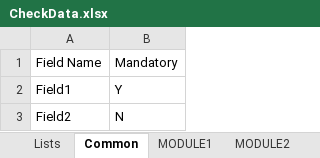
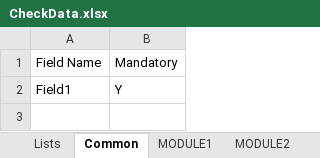
Before and after one commit to dc55028/checkdata, an Excel workbook: src/main/resources/CheckData.xlsx, sheet Common, drawn as a sheet; values as stored, in another font and other column widths than the file's, no borders; the diff names each change by its address in the sheet, - before the commit and + after, or states it on an @@ line.

```diff
--- a/src/main/resources/CheckData.xlsx (sheet Common)
+++ b/src/main/resources/CheckData.xlsx (sheet Common)
-row 3: Field2 | N
```
Also changed, not shown: sheet MODULE2, sheet MODULE1, sheet Lists, 8 other files.
